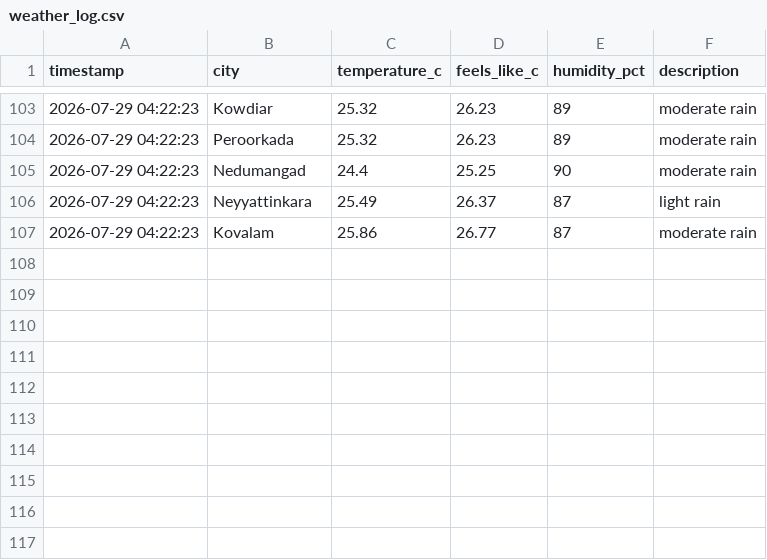
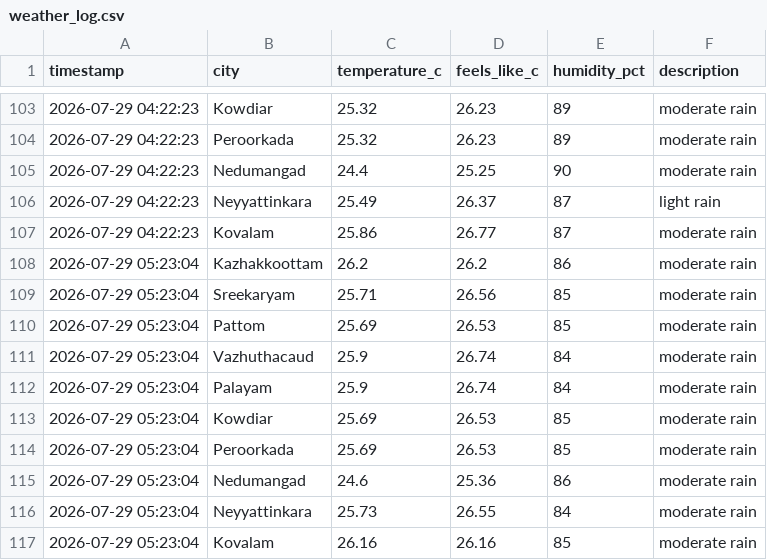
Before and after one commit to aravindrs27/weather-tracker, a CSV file: weather_log.csv, drawn as a sheet; only a part is shown, gaps mark what is left out; the diff names each change by its address in the sheet, - before the commit and + after, or states it on an @@ line.

Commit message:
Update weather log and chart

```diff
--- a/weather_log.csv
+++ b/weather_log.csv
+row 108: 2026-07-29 05:23:04 | Kazhakkoottam | 26.2 | 26.2 | 86 | moderate rain
+row 109: 2026-07-29 05:23:04 | Sreekaryam | 25.71 | 26.56 | 85 | moderate rain
+row 110: 2026-07-29 05:23:04 | Pattom | 25.69 | 26.53 | 85 | moderate rain
+row 111: 2026-07-29 05:23:04 | Vazhuthacaud | 25.9 | 26.74 | 84 | moderate rain
+row 112: 2026-07-29 05:23:04 | Palayam | 25.9 | 26.74 | 84 | moderate rain
+row 113: 2026-07-29 05:23:04 | Kowdiar | 25.69 | 26.53 | 85 | moderate rain
+row 114: 2026-07-29 05:23:04 | Peroorkada | 25.69 | 26.53 | 85 | moderate rain
+row 115: 2026-07-29 05:23:04 | Nedumangad | 24.6 | 25.36 | 86 | moderate rain
+row 116: 2026-07-29 05:23:04 | Neyyattinkara | 25.73 | 26.55 | 84 | moderate rain
+row 117: 2026-07-29 05:23:04 | Kovalam | 26.16 | 26.16 | 85 | moderate rain
```
Also changed, not shown: 1 other file.
